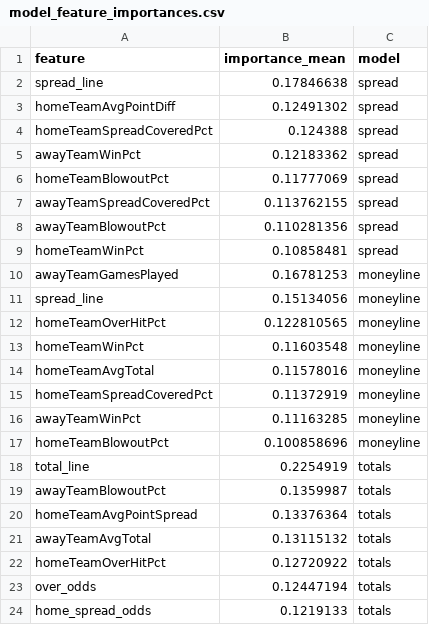
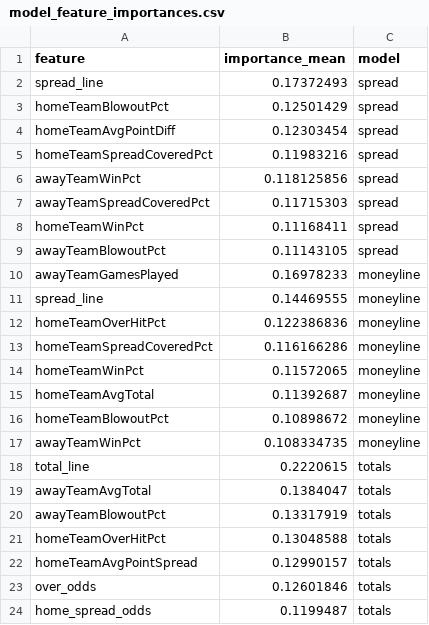
Before and after one commit to bestoddspredictions-web/nfl-predictions, a CSV file: data_files/model_feature_importances.csv, drawn as a sheet.

```diff
--- a/data_files/model_feature_importances.csv
+++ b/data_files/model_feature_importances.csv
@@ -1,24 +1,24 @@
 feature,importance_mean,model
-spread_line,0.17846638,spread
-homeTeamAvgPointDiff,0.12491302,spread
-homeTeamSpreadCoveredPct,0.124388,spread
-awayTeamWinPct,0.12183362,spread
-homeTeamBlowoutPct,0.11777069,spread
-awayTeamSpreadCoveredPct,0.113762155,spread
-awayTeamBlowoutPct,0.110281356,spread
-homeTeamWinPct,0.10858481,spread
-awayTeamGamesPlayed,0.16781253,moneyline
-spread_line,0.15134056,moneyline
-homeTeamOverHitPct,0.122810565,moneyline
-homeTeamWinPct,0.11603548,moneyline
-homeTeamAvgTotal,0.11578016,moneyline
-homeTeamSpreadCoveredPct,0.11372919,moneyline
-awayTeamWinPct,0.11163285,moneyline
-homeTeamBlowoutPct,0.100858696,moneyline
-total_line,0.2254919,totals
-awayTeamBlowoutPct,0.1359987,totals
-homeTeamAvgPointSpread,0.13376364,totals
-awayTeamAvgTotal,0.13115132,totals
-homeTeamOverHitPct,0.12720922,totals
-over_odds,0.12447194,totals
-home_spread_odds,0.1219133,totals
+spread_line,0.17372493,spread
+homeTeamBlowoutPct,0.12501429,spread
+homeTeamAvgPointDiff,0.12303454,spread
+homeTeamSpreadCoveredPct,0.11983216,spread
+awayTeamWinPct,0.118125856,spread
+awayTeamSpreadCoveredPct,0.11715303,spread
+homeTeamWinPct,0.11168411,spread
+awayTeamBlowoutPct,0.11143105,spread
+awayTeamGamesPlayed,0.16978233,moneyline
+spread_line,0.14469555,moneyline
+homeTeamOverHitPct,0.122386836,moneyline
+homeTeamSpreadCoveredPct,0.116166286,moneyline
+homeTeamWinPct,0.11572065,moneyline
+homeTeamAvgTotal,0.11392687,moneyline
+homeTeamBlowoutPct,0.10898672,moneyline
+awayTeamWinPct,0.108334735,moneyline
+total_line,0.2220615,totals
+awayTeamAvgTotal,0.1384047,totals
+awayTeamBlowoutPct,0.13317919,totals
+homeTeamOverHitPct,0.13048588,totals
+homeTeamAvgPointSpread,0.12990157,totals
+over_odds,0.12601846,totals
+home_spread_odds,0.1199487,totals
```
Also changed, not shown: data_files/espn_injuries.csv, data_files/nfl_games_historical.csv, 4 other files.
